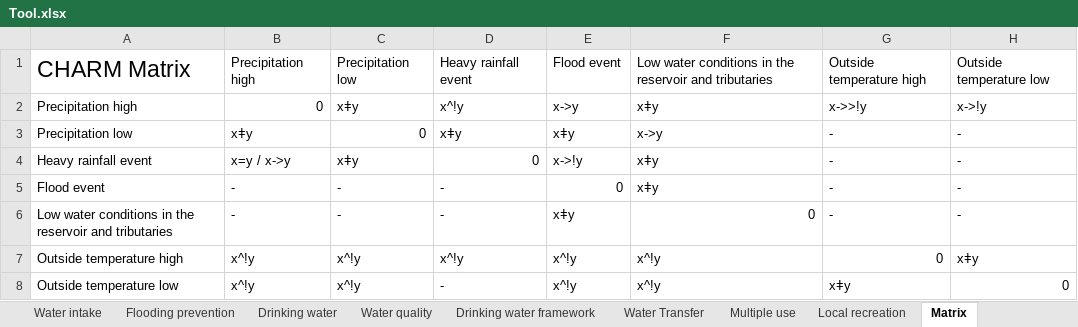
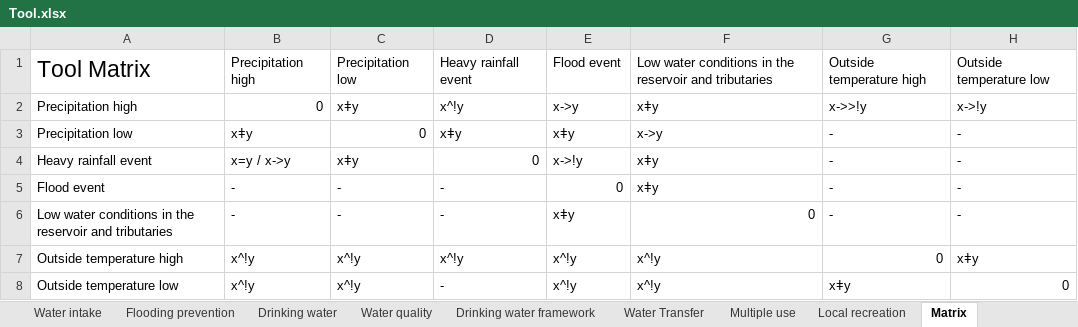
Before and after one commit to milan-daus/Literature-on-Water-Reservoir-Management, an Excel workbook: Tool/Tool.xlsx, sheet Matrix, drawn as a sheet; only a part is shown; values as stored, in another font and other column widths than the file's, no borders; charts and pictures and conditional formats not drawn; the diff names each change by its address in the sheet, - before the commit and + after, or states it on an @@ line.

Commit message:
Update Tool.xlsx

```diff
--- a/Tool/Tool.xlsx (sheet Matrix)
+++ b/Tool/Tool.xlsx (sheet Matrix)
-A1: CHARM Matrix
+A1: Tool Matrix
```
